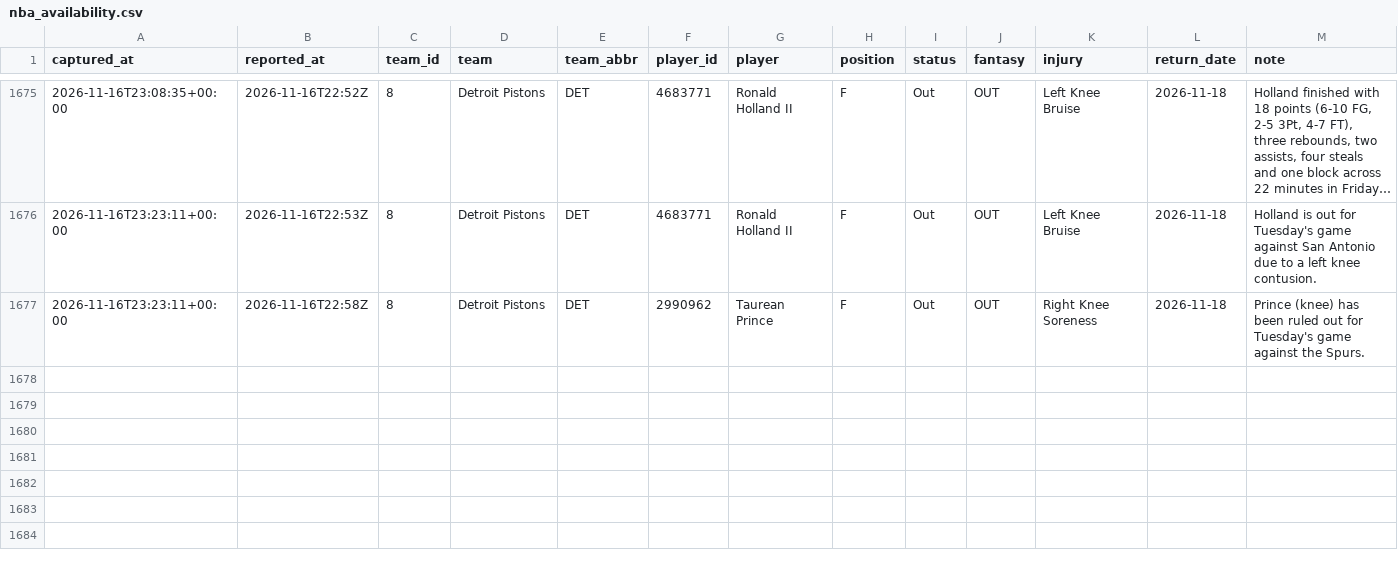
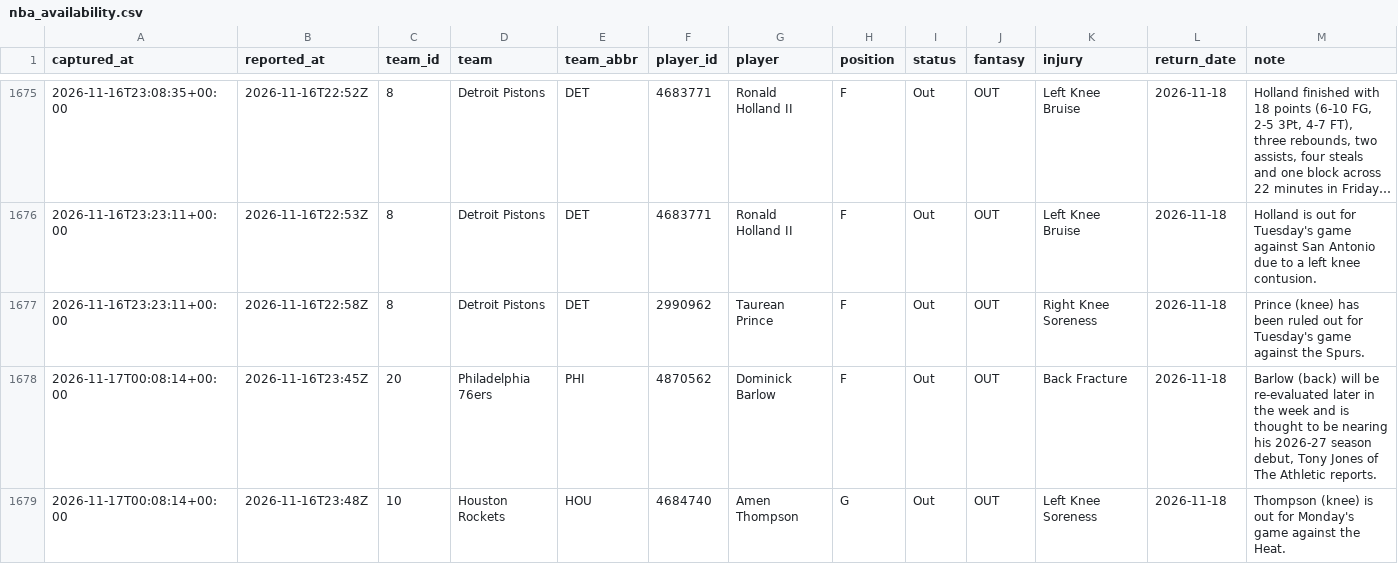
Before and after one commit to EdgeCash/Atlas, a CSV file: tracking/nba_availability.csv, drawn as a sheet; only a part is shown, gaps mark what is left out; long unchanged cells end in ….

```diff
--- a/tracking/nba_availability.csv
+++ b/tracking/nba_availability.csv
@@ -1677 +1677,3 @@ captured_at,reported_at,team_id,team,team_abbr,player_id,player,position,status,
 2026-11-16T23:23:11+00:00,2026-11-16T22:58Z,8,Detroit Pistons,DET,2990962,Taurean Prince,F,Out,OUT,Right Knee Soreness,2026-11-18,Prince (knee) has been ruled out for Tuesday's game against the Spurs.
+2026-11-17T00:08:14+00:00,2026-11-16T23:45Z,20,Philadelphia 76ers,PHI,4870562,Dominick Barlow,F,Out,OUT,Back Fracture,2026-11-18,"Barlow (back) will be re-evaluated later in the week and is thought to be nearing his 2026-27 season debut, Tony Jones of The Athletic reports."
+2026-11-17T00:08:14+00:00,2026-11-16T23:48Z,10,Houston Rockets,HOU,4684740,Amen Thompson,G,Out,OUT,Left Knee Soreness,2026-11-18,Thompson (knee) is out for Monday's game against the Heat.
```
Also changed, not shown: tracking/card_grades.csv, tracking/games.csv, 13 other files.
